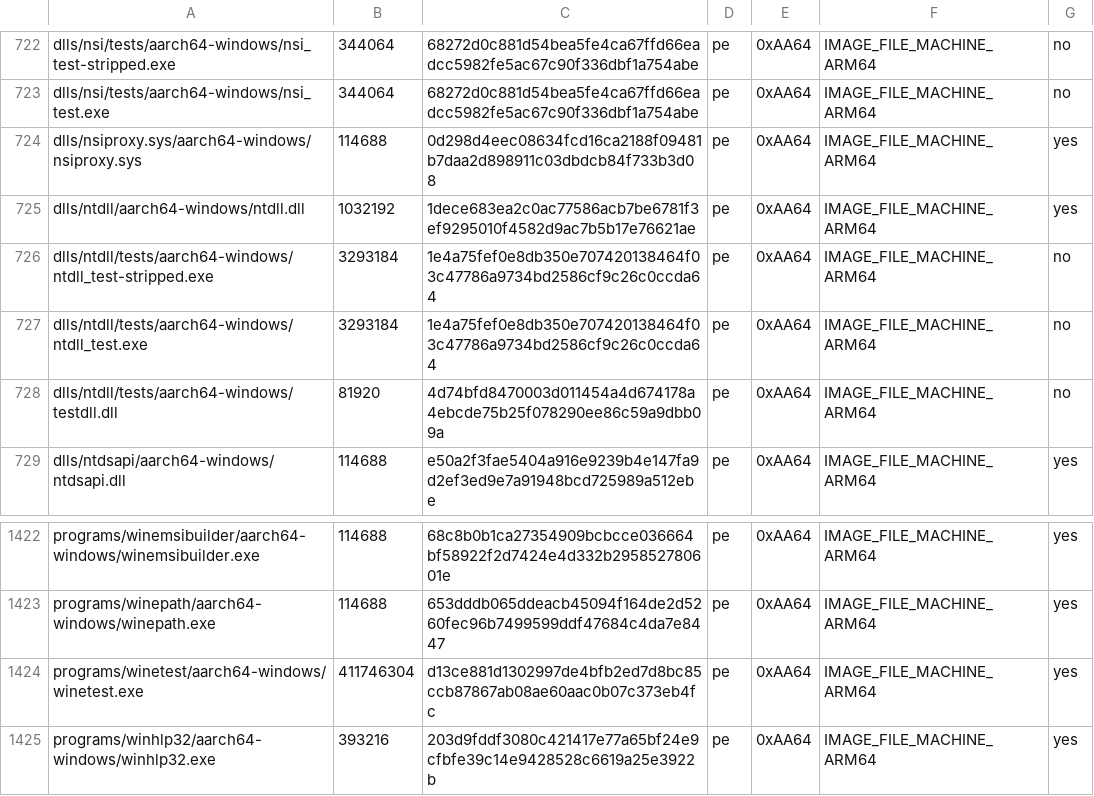
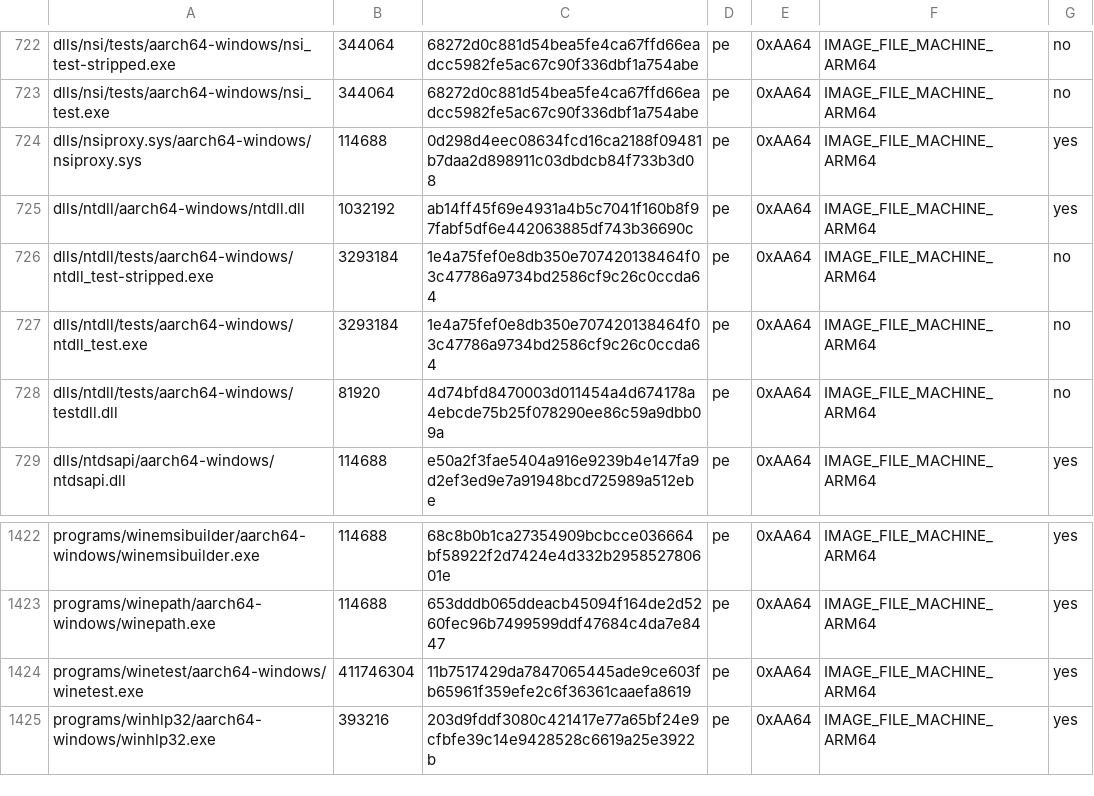
Before and after one commit to playportdev/playport, a TSV file: build/generated/wine-pe-aarch64-windows.tsv, drawn as a sheet; only a part is shown, gaps mark what is left out.

Commit message:
wine-pe 0053 env.MADEIRA_X64_ONCE_FASTPATH=1 (off by default), the InitOnceExecuteOnce x64 stub, retried on top of madeira-unix 0204: with its code in ntdll the x18 patcher's literal guard, misreading a relay entry point's x64 code, had left RtlProcessFlsData's mov x8,x18 unpatched and RockstarLauncher crashed at start, switch on or off; this ntdll's scan leaves no x18 instruction in code unpatched; tools/tests/test_x64_once_fastpath.py; build records ntdll.dll (arm64ec, aarch64, i386), dev IPA 6aa8353e; only an RDR2 launcher run on the phone decides it; not run (offline); pp test passed (PLA-364)

```diff
--- a/build/generated/wine-pe-aarch64-windows.tsv
+++ b/build/generated/wine-pe-aarch64-windows.tsv
@@ -724,3 +724,3 @@ dlls/nsi/tests/aarch64-windows/nsi_test.exe	344064	68272d0c881d54bea5fe4ca67ffd6
 dlls/nsiproxy.sys/aarch64-windows/nsiproxy.sys	114688	0d298d4eec08634fcd16ca2188f09481b7daa2d898911c03dbdcb84f733b3d08	pe	0xAA64	IMAGE_FILE_MACHINE_ARM64	yes
-dlls/ntdll/aarch64-windows/ntdll.dll	1032192	1dece683ea2c0ac77586acb7be6781f3ef9295010f4582d9ac7b5b17e76621ae	pe	0xAA64	IMAGE_FILE_MACHINE_ARM64	yes
+dlls/ntdll/aarch64-windows/ntdll.dll	1032192	ab14ff45f69e4931a4b5c7041f160b8f97fabf5df6e442063885df743b36690c	pe	0xAA64	IMAGE_FILE_MACHINE_ARM64	yes
 dlls/ntdll/tests/aarch64-windows/ntdll_test-stripped.exe	3293184	1e4a75fef0e8db350e707420138464f03c47786a9734bd2586cf9c26c0ccda64	pe	0xAA64	IMAGE_FILE_MACHINE_ARM64	no
@@ -1423,3 +1423,3 @@ programs/winemsibuilder/aarch64-windows/winemsibuilder.exe	114688	68c8b0b1ca2735
 programs/winepath/aarch64-windows/winepath.exe	114688	653dddb065ddeacb45094f164de2d5260fec96b7499599ddf47684c4da7e8447	pe	0xAA64	IMAGE_FILE_MACHINE_ARM64	yes
-programs/winetest/aarch64-windows/winetest.exe	411746304	d13ce881d1302997de4bfb2ed7d8bc85ccb87867ab08ae60aac0b07c373eb4fc	pe	0xAA64	IMAGE_FILE_MACHINE_ARM64	yes
+programs/winetest/aarch64-windows/winetest.exe	411746304	11b7517429da7847065445ade9ce603fb65961f359efe2c6f36361caaefa8619	pe	0xAA64	IMAGE_FILE_MACHINE_ARM64	yes
 programs/winhlp32/aarch64-windows/winhlp32.exe	393216	203d9fddf3080c421417e77a65bf24e9cfbfe39c14e9428528c6619a25e3922b	pe	0xAA64	IMAGE_FILE_MACHINE_ARM64	yes
```
Also changed, not shown: build/generated/wine-pe-arm64ec-windows.tsv, build/generated/wine-pe-i386-windows.tsv, 5 other files.
